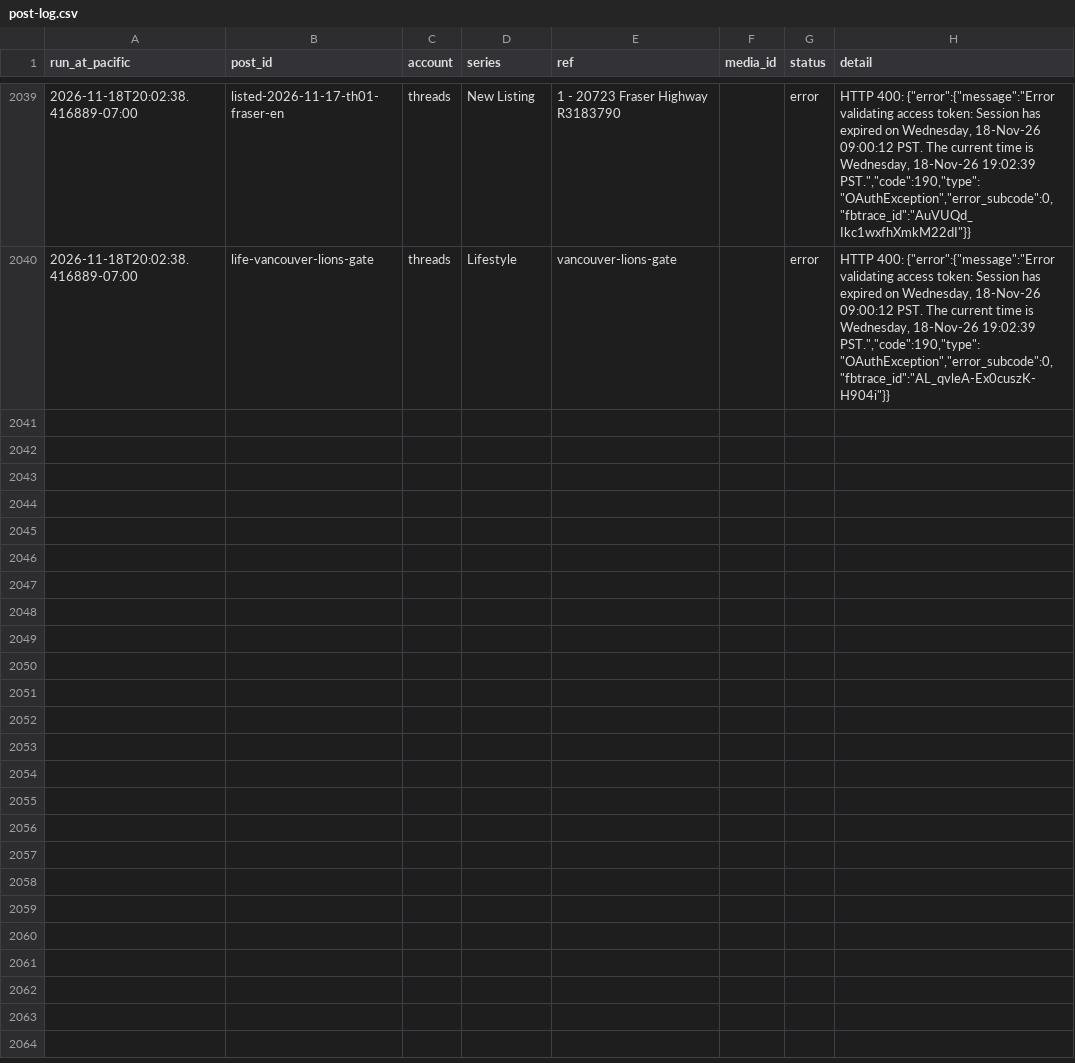
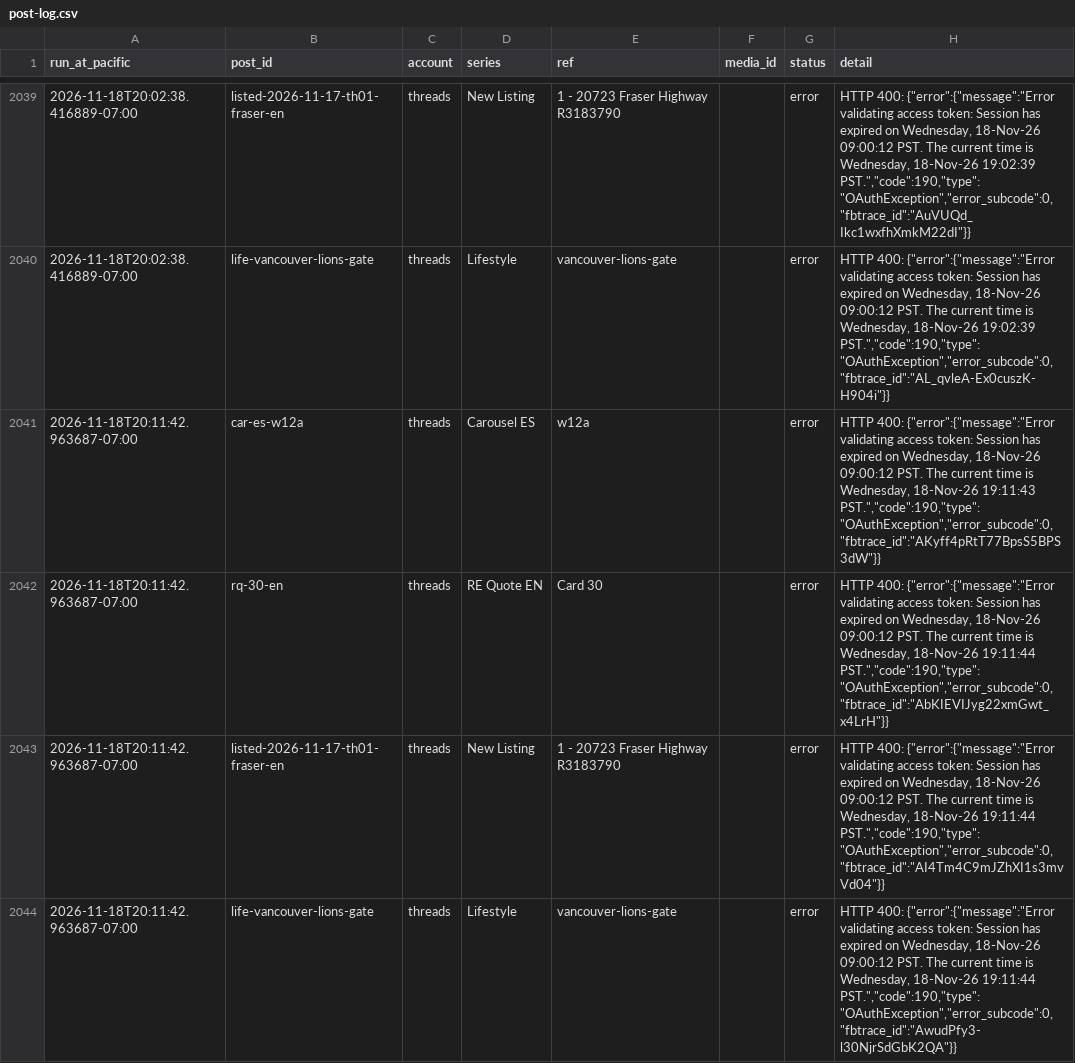
Before and after one commit to ramongtzl/ramon-social-assets, a CSV file: post-log.csv, drawn as a sheet; only a part is shown, gaps mark what is left out; the diff names each change by its address in the sheet, - before the commit and + after, or states it on an @@ line.

```diff
--- a/post-log.csv
+++ b/post-log.csv
+row 2041: 2026-11-18T20:11:42.963687-07:00 | car-es-w12a | threads | Carousel ES | w12a |  | error | HTTP 400: {"error":{"message":"Error validating access token: Session has expired on Wednesday, 18-Nov-26 09:00:12 PST. The current time is Wednesday, 18-Nov-26 19:11:43 PST.","code":190,"type":"OAuthException","error_subcode":0,"fbtrace_id":"AKyff4pRtT77BpsS5BPS3dW"}}
+row 2042: 2026-11-18T20:11:42.963687-07:00 | rq-30-en | threads | RE Quote EN | Card 30 |  | error | HTTP 400: {"error":{"message":"Error validating access token: Session has expired on Wednesday, 18-Nov-26 09:00:12 PST. The current time is Wednesday, 18-Nov-26 19:11:44 PST.","code":190,"type":"OAuthException","error_subcode":0,"fbtrace_id":"AbKIEVIJyg22xmGwt_x4LrH"}}
+row 2043: 2026-11-18T20:11:42.963687-07:00 | listed-2026-11-17-th01-fraser-en | threads | New Listing | 1 - 20723 Fraser Highway R3183790 |  | error | HTTP 400: {"error":{"message":"Error validating access token: Session has expired on Wednesday, 18-Nov-26 09:00:12 PST. The current time is Wednesday, 18-Nov-26 19:11:44 PST.","code":190,"type":"OAuthException","error_subcode":0,"fbtrace_id":"AI4Tm4C9mJZhXI1s3mvVd04"}}
+row 2044: 2026-11-18T20:11:42.963687-07:00 | life-vancouver-lions-gate | threads | Lifestyle | vancouver-lions-gate |  | error | HTTP 400: {"error":{"message":"Error validating access token: Session has expired on Wednesday, 18-Nov-26 09:00:12 PST. The current time is Wednesday, 18-Nov-26 19:11:44 PST.","code":190,"type":"OAuthException","error_subcode":0,"fbtrace_id":"AwudPfy3-l30NjrSdGbK2QA"}}
```
